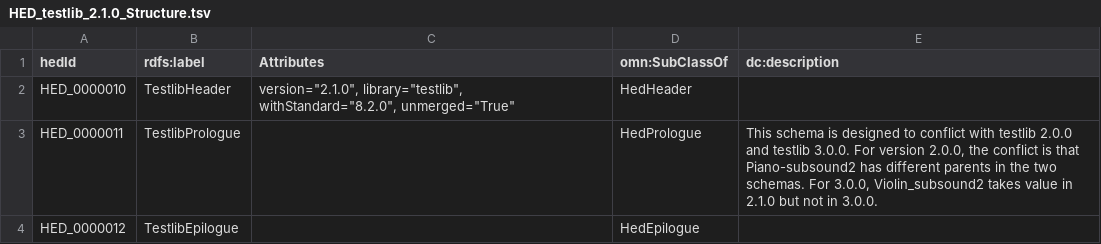
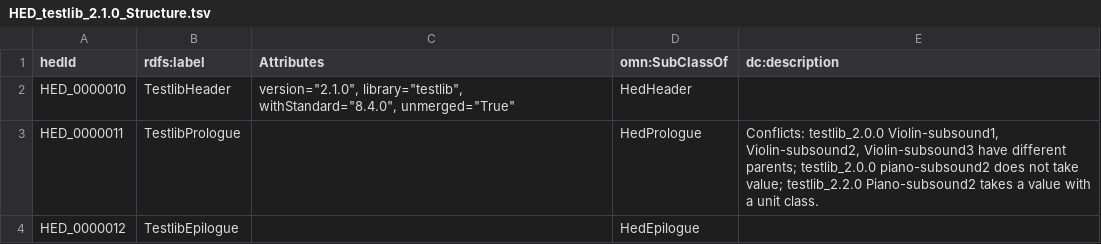
Before and after one commit to hed-standard/hed-schemas, a TSV file: library_schemas/testlib/hedtsv/HED_testlib_2.1.0/HED_testlib_2.1.0_Structure.tsv, drawn as a sheet.

```diff
--- a/library_schemas/testlib/hedtsv/HED_testlib_2.1.0/HED_testlib_2.1.0_Structure.tsv
+++ b/library_schemas/testlib/hedtsv/HED_testlib_2.1.0/HED_testlib_2.1.0_Structure.tsv
@@ -1,4 +1,4 @@
 hedId	rdfs:label	Attributes	omn:SubClassOf	dc:description
-HED_0000010	TestlibHeader	version="2.1.0", library="testlib", withStandard="8.2.0", unmerged="True"	HedHeader	
-HED_0000011	TestlibPrologue		HedPrologue	This schema is designed to conflict with testlib 2.0.0 and testlib 3.0.0. For version 2.0.0, the conflict is that Piano-subsound2 has different parents in the two schemas. For 3.0.0, Violin_subsound2 takes value in 2.1.0 but not in 3.0.0.
+HED_0000010	TestlibHeader	version="2.1.0", library="testlib", withStandard="8.4.0", unmerged="True"	HedHeader	
+HED_0000011	TestlibPrologue		HedPrologue	Conflicts: testlib_2.0.0 Violin-subsound1, Violin-subsound2, Violin-subsound3 have different parents; testlib_2.0.0 piano-subsound2 does not take value; testlib_2.2.0 Piano-subsound2 takes a value with a unit class.
 HED_0000012	TestlibEpilogue		HedEpilogue	
```
Also changed, not shown: library_schemas/testlib/hedtsv/HED_testlib_2.0.0/HED_testlib_2.0.0_Structure.tsv, library_schemas/testlib/hedtsv/HED_testlib_2.1.0/HED_testlib_2.1.0_Tag.tsv, 10 other files.
